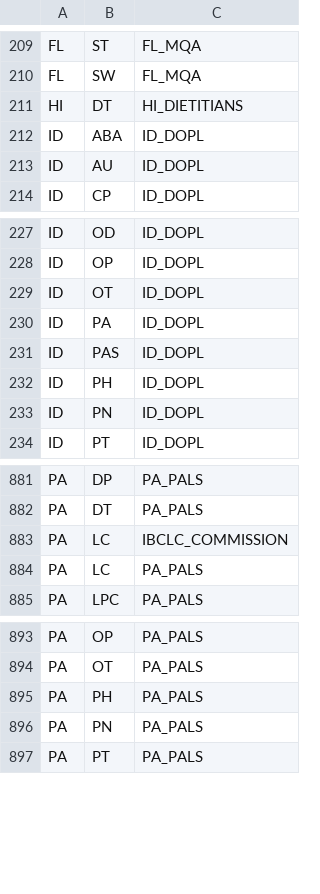
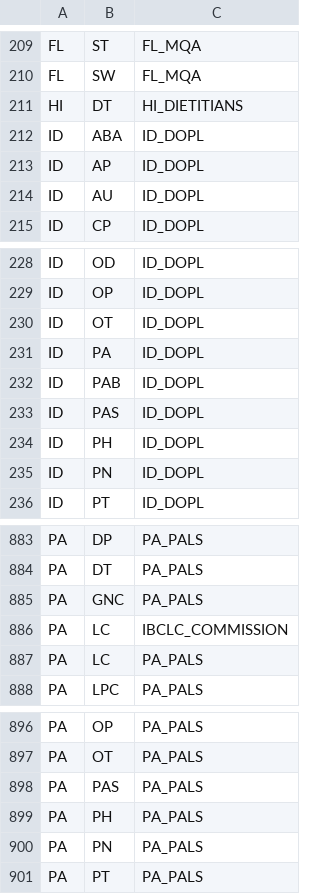
Before and after one commit to Devaarush-aetna/PSV, a CSV file: lvs/adapters/scrapers/board_routing_master.csv, drawn as a sheet; only a part is shown, gaps mark what is left out; the diff names each change by its address in the sheet, - before the commit and + after, or states it on an @@ line.

```diff
--- a/lvs/adapters/scrapers/board_routing_master.csv
+++ b/lvs/adapters/scrapers/board_routing_master.csv
+row 213: ID | AP | ID_DOPL
+row 232: ID | PAB | ID_DOPL
+row 885: PA | GNC | PA_PALS
+row 898: PA | PAS | PA_PALS
```
Also changed, not shown: lvs/adapters/scrapers/prov_type_board_reference.csv, 11 other files.
